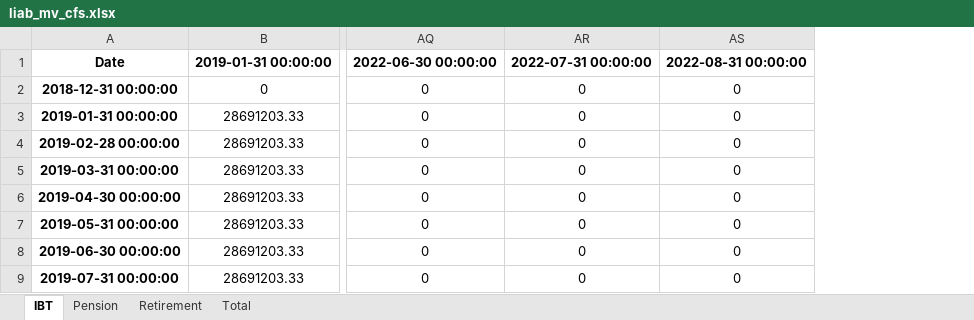
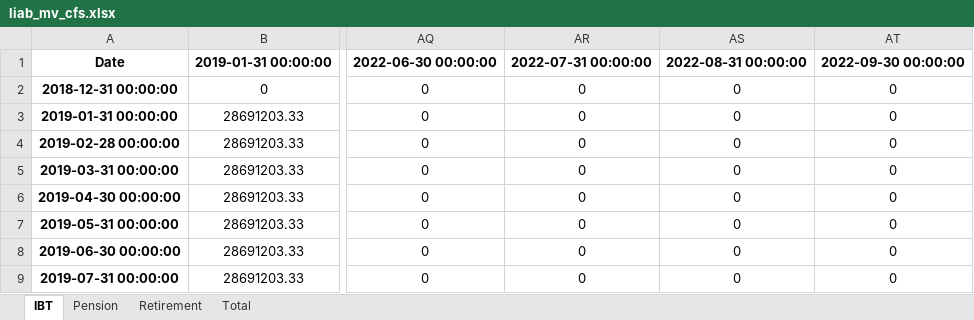
Before and after one commit to pforjoe/SAA, an Excel workbook: data/time_series/liab_mv_cfs.xlsx, sheet IBT, drawn as a sheet; only a part is shown, gaps mark what is left out; values as stored, in another font and other column widths than the file's, no borders; conditional formats not drawn; the diff names each change by its address in the sheet, - before the commit and + after, or states it on an @@ line.

```diff
--- a/data/time_series/liab_mv_cfs.xlsx (sheet IBT)
+++ b/data/time_series/liab_mv_cfs.xlsx (sheet IBT)
+column AT, rows 1-9: 2022-09-30 00:00:00 | 0 | 0 | 0 | 0 | 0 | 0 | 0 | 0
```
Also changed, not shown: sheet Retirement, sheet Total, sheet Pension, data/time_series/asset_return_data.xlsx, data/time_series/ftse_data.xlsx, 3 other files.
